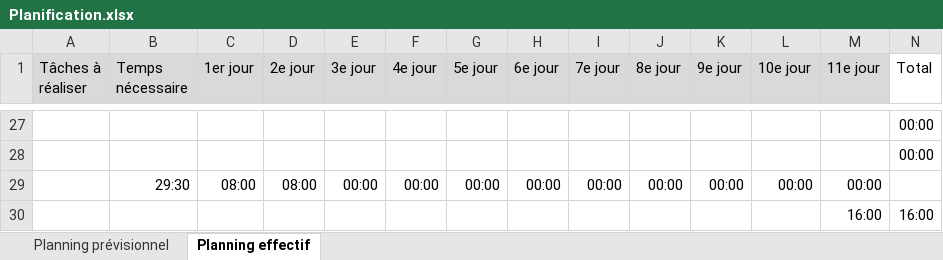
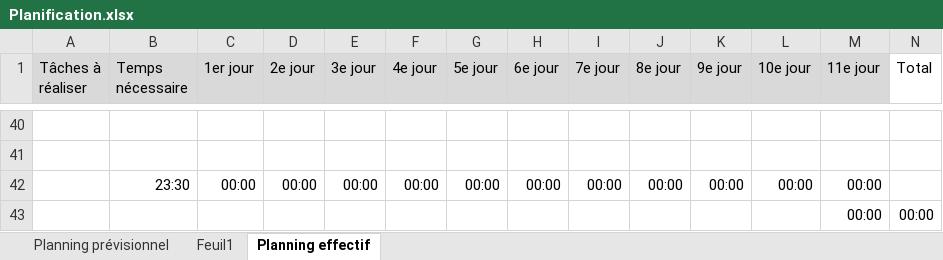
Before and after one commit to Deriveur1234/TPI, an Excel workbook: docs/analysis/Planification.xlsx, sheet Planning effectif, drawn as a sheet; only a part is shown, gaps mark what is left out; values as stored, in another font and other column widths than the file's, no borders; conditional formats not drawn; removed rows and columns are numbered as before the commit, all else as after; the diff covers the shown part only; the diff names each change by its address in the sheet, - before the commit and + after, or states it on an @@ line.

```diff
--- a/docs/analysis/Planification.xlsx (sheet Planning effectif)
+++ b/docs/analysis/Planification.xlsx (sheet Planning effectif)
+sheet tab: Feuil1
-N40:N41 (Total): 00:00
+N40:N41 (Total): (empty)
-B42 (Temps nécessaire): 29:30
+B42 (Temps nécessaire): 23:30
-C42 (1er jour): 08:00
+C42 (1er jour): 00:00
-D42 (2e jour): 08:00
+D42 (2e jour): 00:00
-row 30:  |  |  |  |  |  |  |  |  |  |  |  | 16:00 | 16:00
+row 43:  |  |  |  |  |  |  |  |  |  |  |  | 00:00 | 00:00
```
Also changed, not shown: 34 added rows, 21 removed rows and 9 edited cells elsewhere in this sheet, 26 other files.
